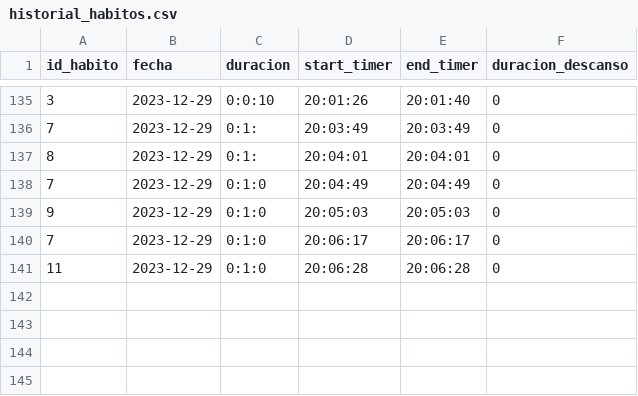
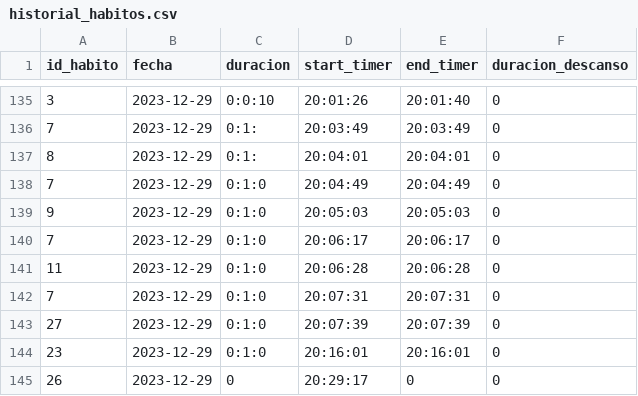
Before and after one commit to Gabriel-Sanchez/electronJs-habitos, a CSV file: historial_habitos.csv, drawn as a sheet; only a part is shown, gaps mark what is left out.

```diff
--- a/historial_habitos.csv
+++ b/historial_habitos.csv
@@ -141 +141,5 @@ id_habito,fecha,duracion,start_timer,end_timer,duracion_descanso
 11,2023-12-29,0:1:0,20:06:28,20:06:28,0
+7,2023-12-29,0:1:0,20:07:31,20:07:31,0
+27,2023-12-29,0:1:0,20:07:39,20:07:39,0
+23,2023-12-29,0:1:0,20:16:01,20:16:01,0
+26,2023-12-29,0,20:29:17,0,0
```
Also changed, not shown: 5 other files.
